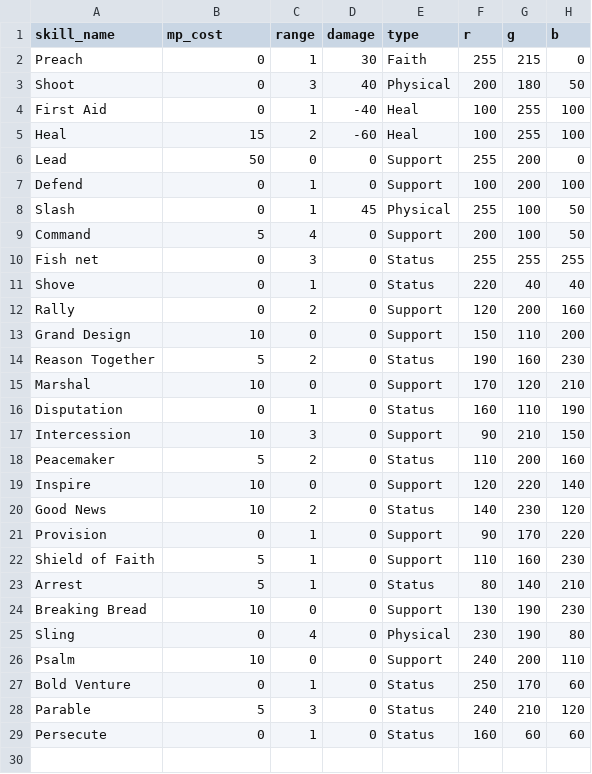
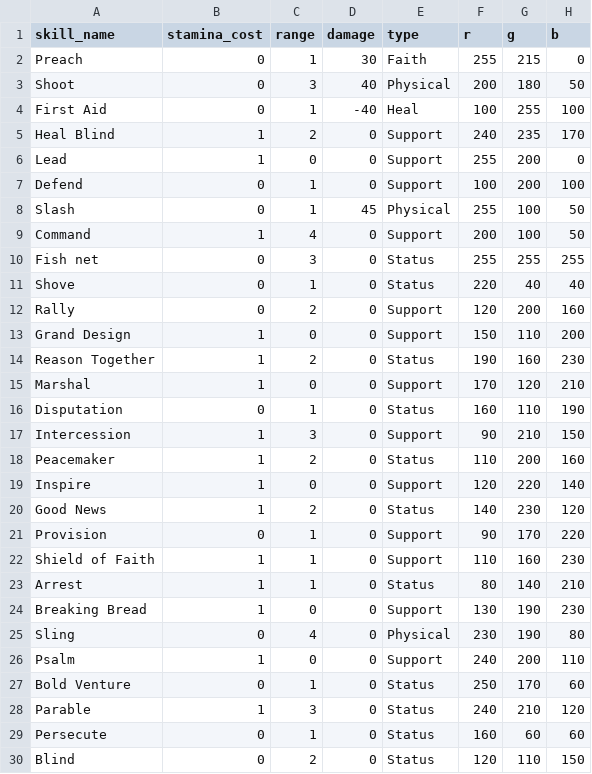
Before and after one commit to ZhienWang/Tactics-Slop, a CSV file: data/skills.csv, drawn as a sheet.

```diff
--- a/data/skills.csv
+++ b/data/skills.csv
@@ -1,2 +1,2 @@
-skill_name,mp_cost,range,damage,type,r,g,b
+skill_name,stamina_cost,range,damage,type,r,g,b
 Preach,0,1,30,Faith,255,215,0
@@ -4,7 +4,7 @@ Shoot,0,3,40,Physical,200,180,50
 First Aid,0,1,-40,Heal,100,255,100
-Heal,15,2,-60,Heal,100,255,100
-Lead,50,0,0,Support,255,200,0
+Heal Blind,1,2,0,Support,240,235,170
+Lead,1,0,0,Support,255,200,0
 Defend,0,1,0,Support,100,200,100
 Slash,0,1,45,Physical,255,100,50
-Command,5,4,0,Support,200,100,50
+Command,1,4,0,Support,200,100,50
 Fish net,0,3,0,Status,255,255,255
@@ -12,18 +12,19 @@ Shove,0,1,0,Status,220,40,40
 Rally,0,2,0,Support,120,200,160
-Grand Design,10,0,0,Support,150,110,200
-Reason Together,5,2,0,Status,190,160,230
-Marshal,10,0,0,Support,170,120,210
+Grand Design,1,0,0,Support,150,110,200
+Reason Together,1,2,0,Status,190,160,230
+Marshal,1,0,0,Support,170,120,210
 Disputation,0,1,0,Status,160,110,190
-Intercession,10,3,0,Support,90,210,150
-Peacemaker,5,2,0,Status,110,200,160
-Inspire,10,0,0,Support,120,220,140
-Good News,10,2,0,Status,140,230,120
+Intercession,1,3,0,Support,90,210,150
+Peacemaker,1,2,0,Status,110,200,160
+Inspire,1,0,0,Support,120,220,140
+Good News,1,2,0,Status,140,230,120
 Provision,0,1,0,Support,90,170,220
-Shield of Faith,5,1,0,Support,110,160,230
-Arrest,5,1,0,Status,80,140,210
-Breaking Bread,10,0,0,Support,130,190,230
+Shield of Faith,1,1,0,Support,110,160,230
+Arrest,1,1,0,Status,80,140,210
+Breaking Bread,1,0,0,Support,130,190,230
 Sling,0,4,0,Physical,230,190,80
-Psalm,10,0,0,Support,240,200,110
+Psalm,1,0,0,Support,240,200,110
 Bold Venture,0,1,0,Status,250,170,60
-Parable,5,3,0,Status,240,210,120
+Parable,1,3,0,Status,240,210,120
 Persecute,0,1,0,Status,160,60,60
+Blind,0,2,0,Status,120,110,150
```
Also changed, not shown: data/characters.csv, data/classes.csv, 20 other files.
